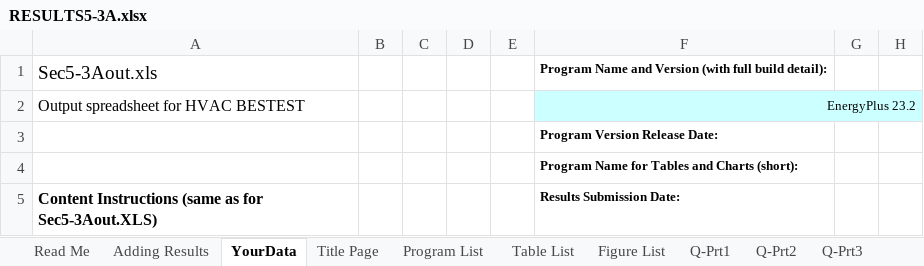
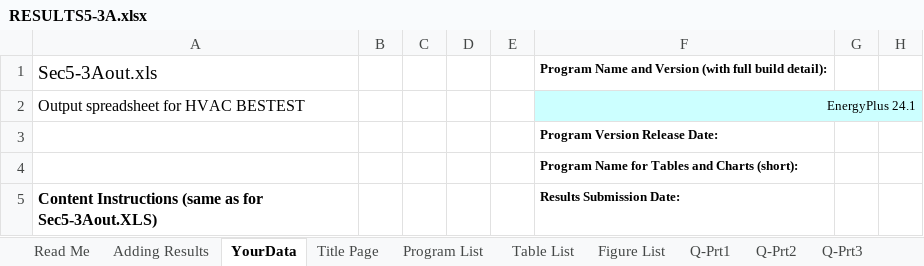
Before and after one commit to NREL/BESTEST-GSR, an Excel workbook: results/RESULTS5-3A.xlsx, sheet YourData, drawn as a sheet; only a part is shown; values as stored, in another font and other column widths than the file's, no borders; the diff names each change by its address in the sheet, - before the commit and + after, or states it on an @@ line.

```diff
--- a/results/RESULTS5-3A.xlsx (sheet YourData)
+++ b/results/RESULTS5-3A.xlsx (sheet YourData)
-F2: EnergyPlus 23.2
+F2: EnergyPlus 24.1
```
Also changed, not shown: results/RESULTS5-3A_OS.xlsx, results/RESULTS5-4.xlsx, 9 other files.
